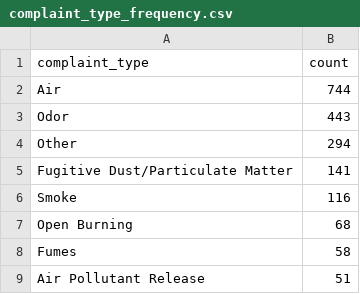
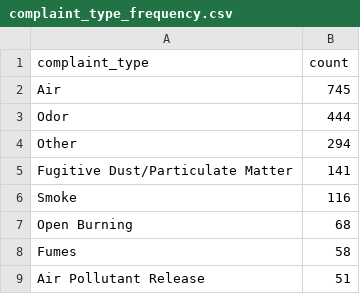
Before and after one commit to david-a-weisz/live-nicar-pipeline, a CSV file: exported_data/complaint_type_frequency.csv, drawn as a sheet; only a part is shown.

```diff
--- a/exported_data/complaint_type_frequency.csv
+++ b/exported_data/complaint_type_frequency.csv
@@ -1,4 +1,4 @@
 complaint_type,count
-Air,744
-Odor,443
+Air,745
+Odor,444
 Other,294
```
Also changed, not shown: exported_data/all_complaints.csv, exported_data/county_frequency.csv, 1 other file.
